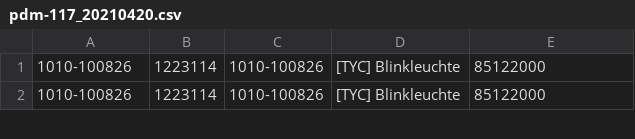
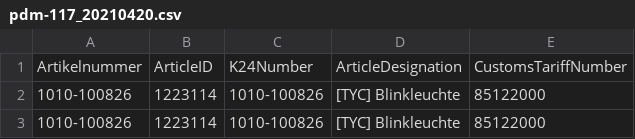
Before and after one commit to hasankfz/data_mgmt, a CSV file: pdm_datasets/pdm-117_20210420.csv, drawn as a sheet; only a part is shown.

Commit message:
Adding header

```diff
--- a/pdm_datasets/pdm-117_20210420.csv
+++ b/pdm_datasets/pdm-117_20210420.csv
@@ -1 +1,2 @@
+Artikelnummer;ArticleID;K24Number;ArticleDesignation;CustomsTariffNumber
 1010-100826;1223114;1010-100826;[TYC] Blinkleuchte;85122000
```
